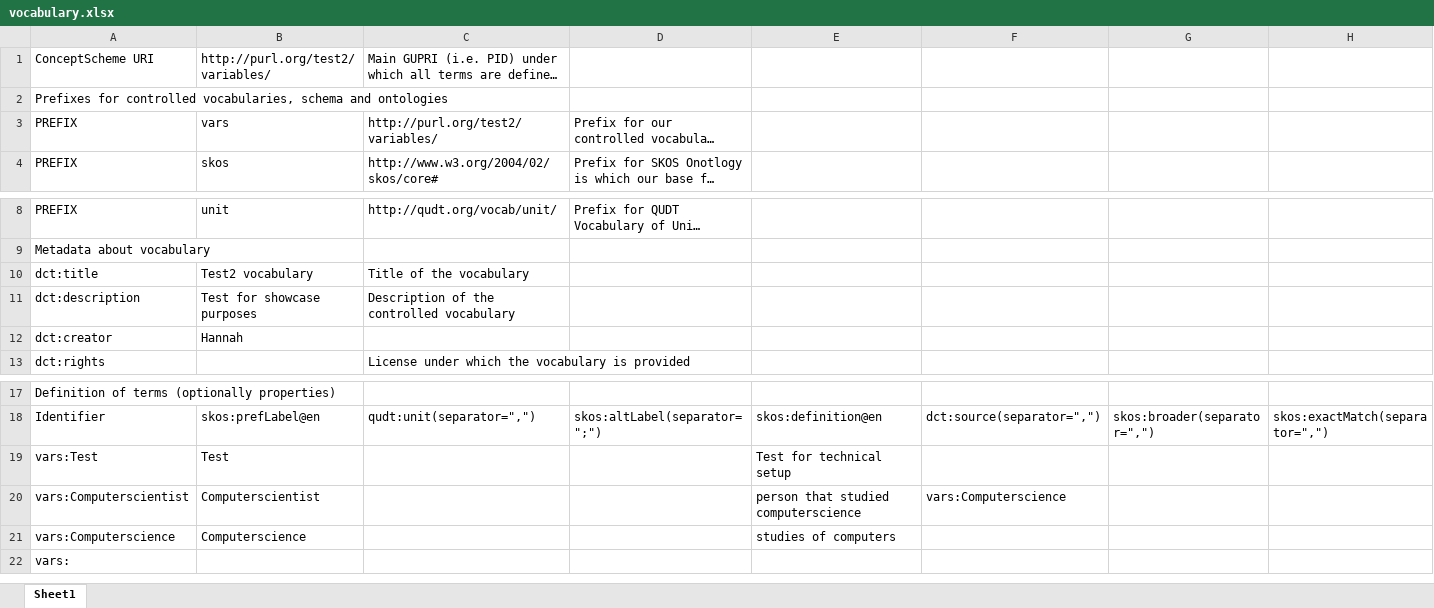
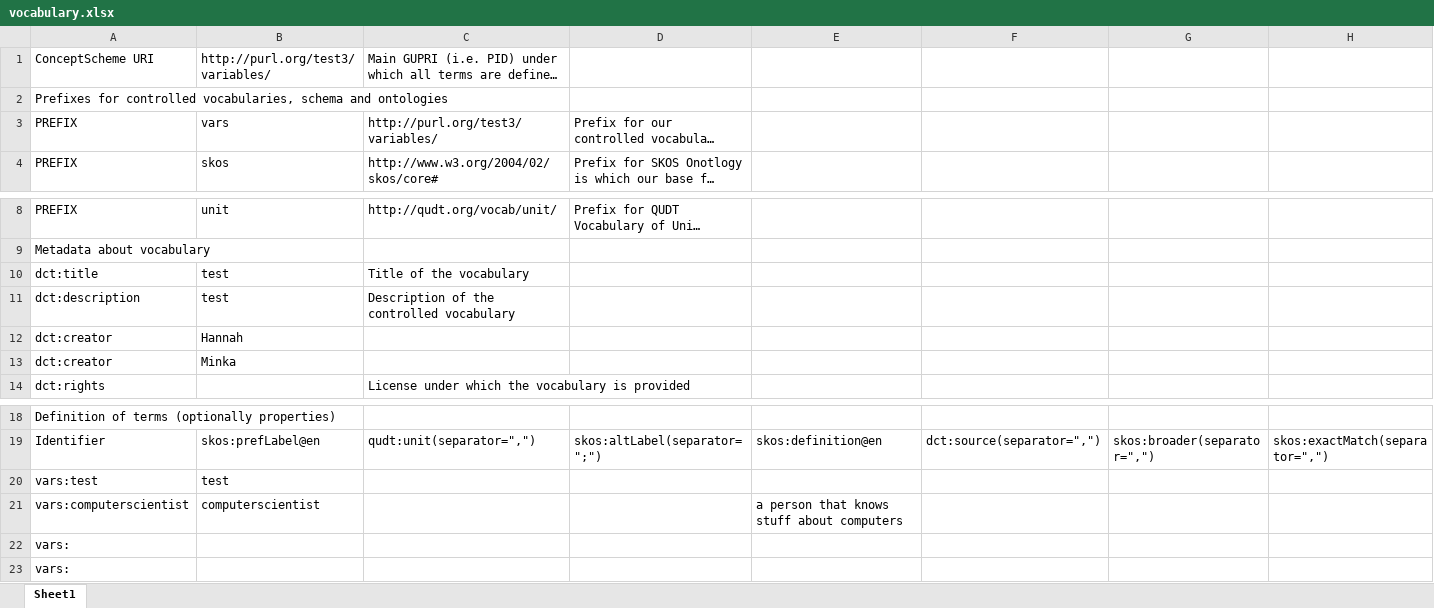
Before and after one commit to m4m-dk/test3, an Excel workbook: vocabulary.xlsx, sheet Sheet1, drawn as a sheet; only a part is shown, gaps mark what is left out; long unchanged cells end in …; values as stored, in another font and other column widths than the file's, no borders; removed rows and columns are numbered as before the commit, all else as after; rows hold the shown columns only; the diff names each change by its address in the sheet, - before the commit and + after, or states it on an @@ line.

```diff
--- a/vocabulary.xlsx (sheet Sheet1)
+++ b/vocabulary.xlsx (sheet Sheet1)
-B1: http://purl.org/test2/variables/
+B1: http://purl.org/test3/variables/
-C3: http://purl.org/test2/variables/
+C3: http://purl.org/test3/variables/
-B10: Test2 vocabulary
+B10: test
-B11: Test for showcase purposes
+B11: test
+row 13: dct:creator | Minka
-row 19: vars:Test | Test |  |  | Test for technical setup
-row 20: vars:Computerscientist | Computerscientist |  |  | person that studied computerscience | vars:Computerscience
-row 21: vars:Computerscience | Computerscience |  |  | studies of computers
+row 20: vars:test | test
+row 21: vars:computerscientist | computerscientist |  |  | a person that knows stuff about computers
+row 22: vars:
```
Also changed, not shown: 4 other files.
